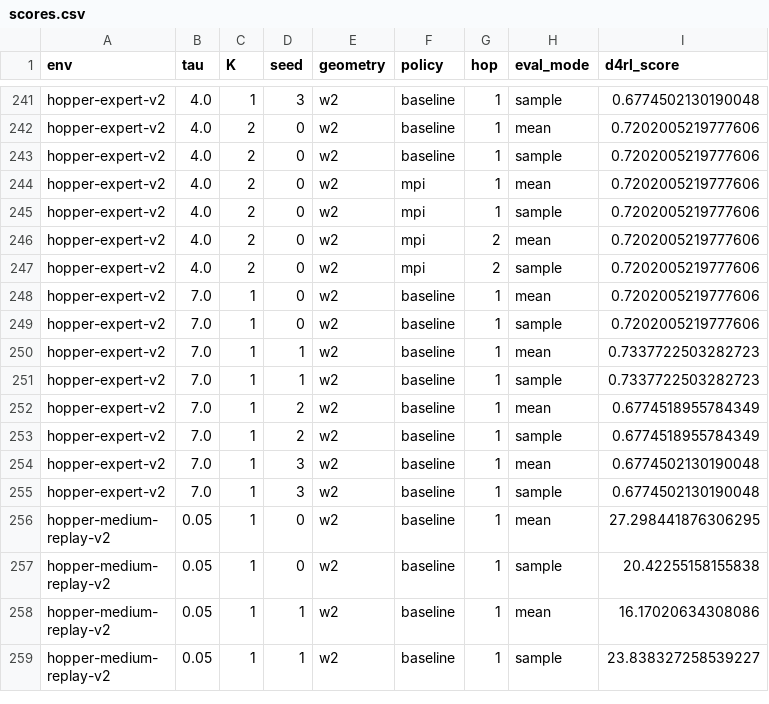
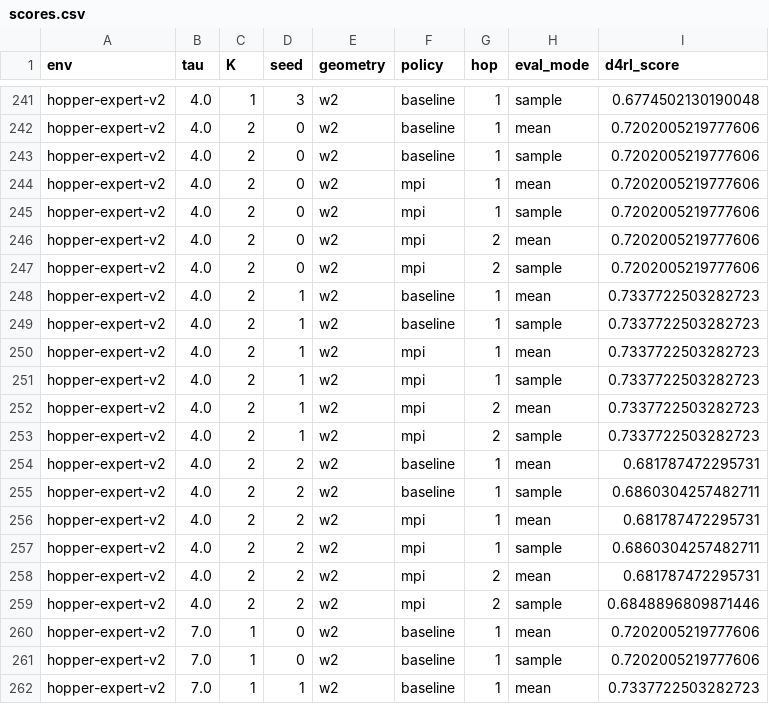
Before and after one commit to SChoish/MPI_sweep, a CSV file: sweep_results/iql_gauss_v5/scores.csv, drawn as a sheet; only a part is shown, gaps mark what is left out; the shorter side is filled out with more unchanged rows; the diff names each change by its address in the sheet, - before the commit and + after, or states it on an @@ line.

Commit message:
Update choi IQL Gaussian/Fisher-Rao locomotion sweep.

```diff
--- a/sweep_results/iql_gauss_v5/scores.csv
+++ b/sweep_results/iql_gauss_v5/scores.csv
+row 248: hopper-expert-v2 | 4.0 | 2 | 1 | w2 | baseline | 1 | mean | 0.7337722503282723
+row 249: hopper-expert-v2 | 4.0 | 2 | 1 | w2 | baseline | 1 | sample | 0.7337722503282723
+row 250: hopper-expert-v2 | 4.0 | 2 | 1 | w2 | mpi | 1 | mean | 0.7337722503282723
+row 251: hopper-expert-v2 | 4.0 | 2 | 1 | w2 | mpi | 1 | sample | 0.7337722503282723
+row 252: hopper-expert-v2 | 4.0 | 2 | 1 | w2 | mpi | 2 | mean | 0.7337722503282723
+row 253: hopper-expert-v2 | 4.0 | 2 | 1 | w2 | mpi | 2 | sample | 0.7337722503282723
+row 254: hopper-expert-v2 | 4.0 | 2 | 2 | w2 | baseline | 1 | mean | 0.681787472295731
+row 255: hopper-expert-v2 | 4.0 | 2 | 2 | w2 | baseline | 1 | sample | 0.6860304257482711
+row 256: hopper-expert-v2 | 4.0 | 2 | 2 | w2 | mpi | 1 | mean | 0.681787472295731
+row 257: hopper-expert-v2 | 4.0 | 2 | 2 | w2 | mpi | 1 | sample | 0.6860304257482711
+row 258: hopper-expert-v2 | 4.0 | 2 | 2 | w2 | mpi | 2 | mean | 0.681787472295731
+row 259: hopper-expert-v2 | 4.0 | 2 | 2 | w2 | mpi | 2 | sample | 0.6848896809871446
```
Also changed, not shown: 3 other files.
